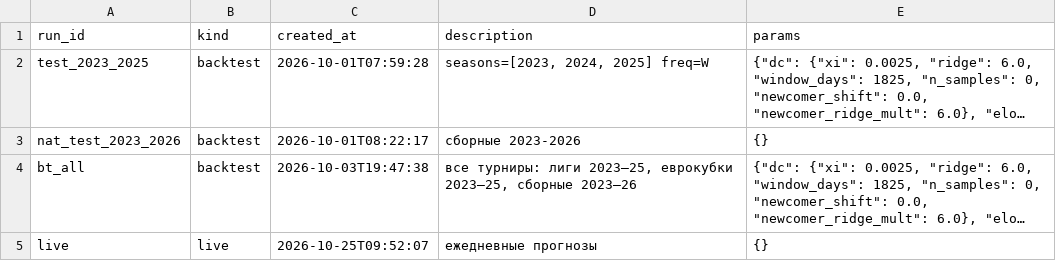
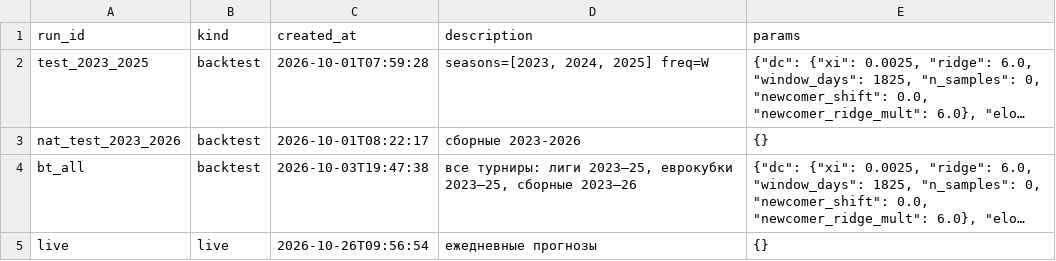
Before and after one commit to socceranalyser/soccer-analyser, a CSV file: data/state/runs.csv, drawn as a sheet; long unchanged cells end in …; the diff names each change by its address in the sheet, - before the commit and + after, or states it on an @@ line.

```diff
--- a/data/state/runs.csv
+++ b/data/state/runs.csv
-C5 (created_at): 2026-10-25T09:52:07
+C5 (created_at): 2026-10-26T09:56:54
```
Also changed, not shown: 7 other files.
